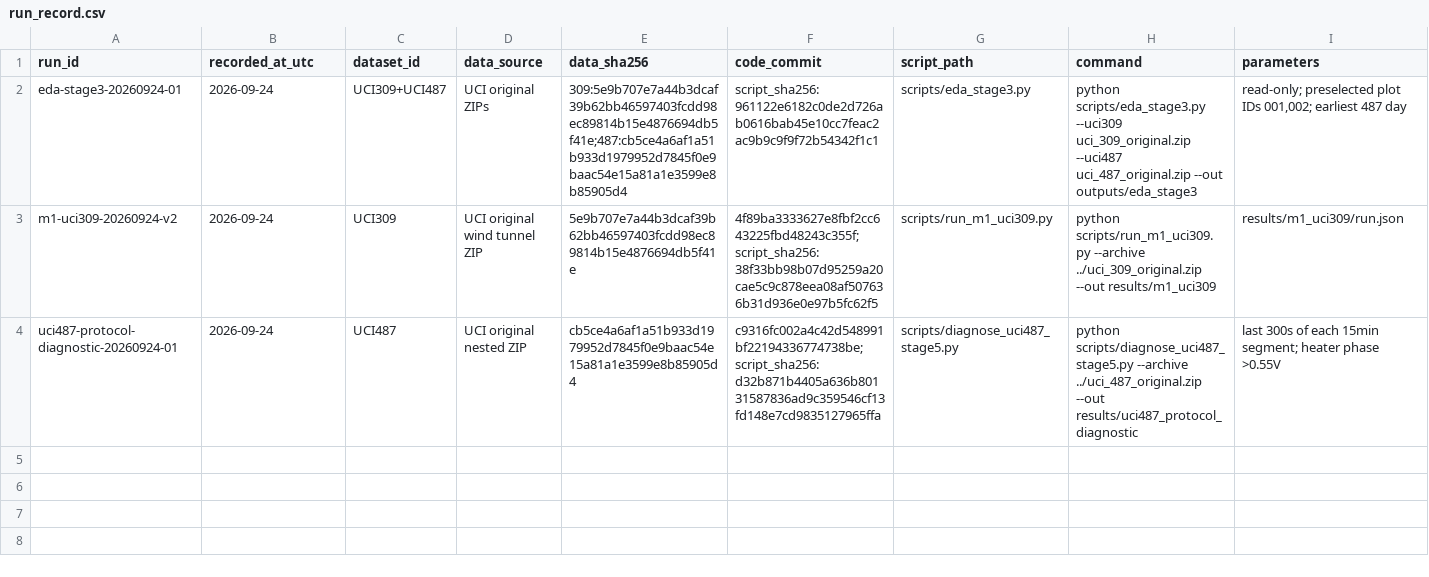
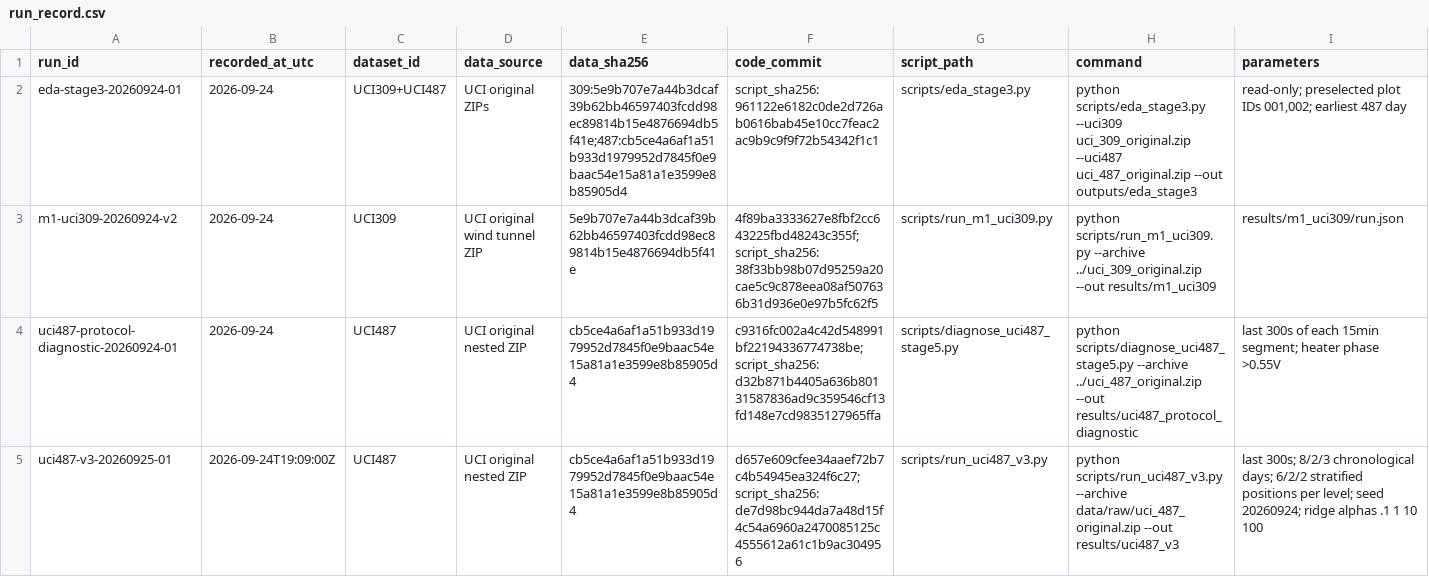
Before and after one commit to baoxuebin-2026/dachuang, a CSV file: registries/run_record.csv, drawn as a sheet; only a part is shown; rows hold the shown columns only; the diff names each change by its address in the sheet, - before the commit and + after, or states it on an @@ line.

```diff
--- a/registries/run_record.csv
+++ b/registries/run_record.csv
+row 5: uci487-v3-20260925-01 | 2026-09-24T19:09:00Z | UCI487 | UCI original nested ZIP | cb5ce4a6af1a51b933d1979952d7845f0e9baac54e15a81a1e3599e8b85905d4 | d657e609cfee34aaef72b7c4b54945ea324f6c27;script_sha256:de7d98bc944da7a48d15f4c54a6960a2470085125c4555612a61c1b9ac304956 | scripts/run_uci487_v3.py | python scripts/run_uci487_v3.py --archive data/raw/uci_487_original.zip --out results/uci487_v3 | last 300s; 8/2/3 chronological days; 6/2/2 stratified positions per level; seed 20260924; ridge alphas .1 1 10 100
```
Also changed, not shown: registries/claim_ledger.csv, registries/figure_evidence.csv, 22 other files.
